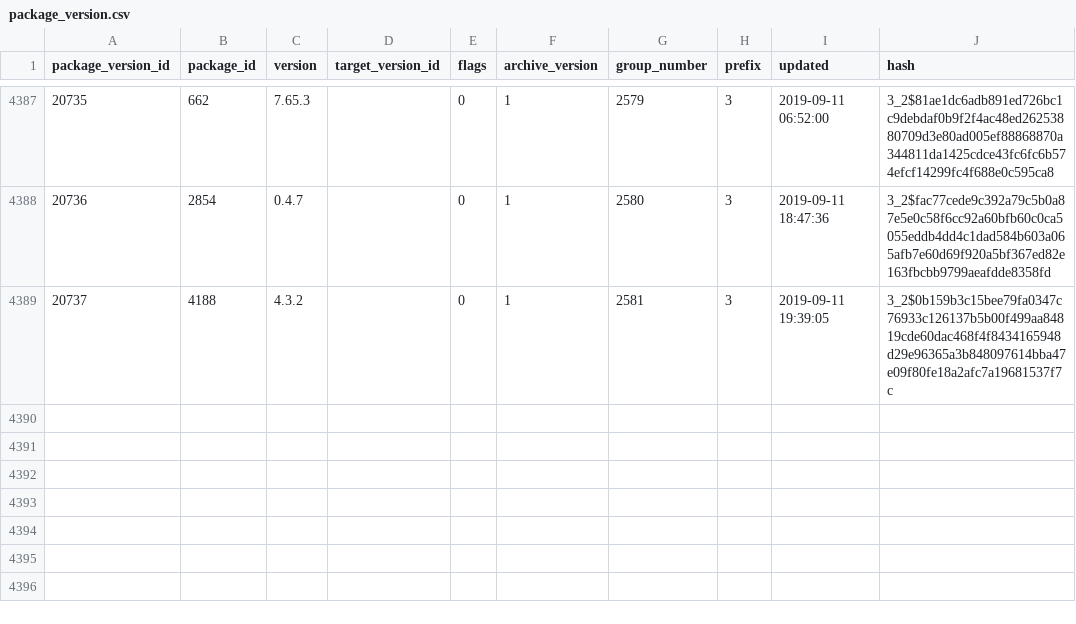
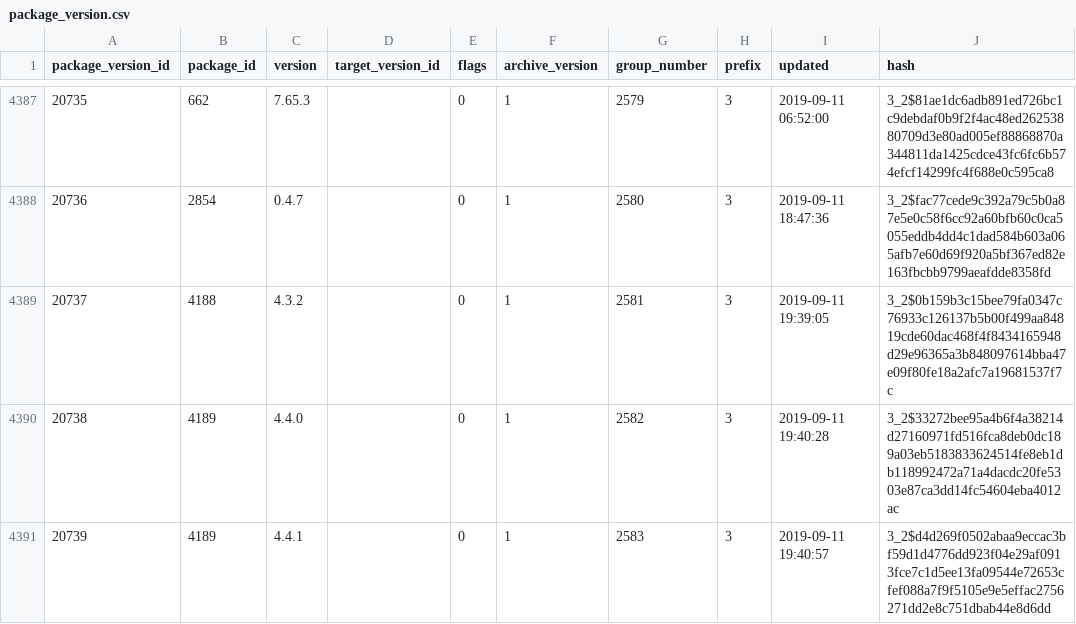
Before and after one commit to SoftwareNetwork/database, a CSV file: package_version.csv, drawn as a sheet; only a part is shown, gaps mark what is left out.

```diff
--- a/package_version.csv
+++ b/package_version.csv
@@ -4389 +4389,3 @@ package_version_id,package_id,version,target_version_id,flags,archive_version,gr
 20737,4188,4.3.2,,0,1,2581,3,2019-09-11 19:39:05,3_2$0b159b3c15bee79fa0347c76933c126137b5b00f499aa84819cde60dac468f4f8434165948d29e96365a3b848097614bba47e09f80fe18a2afc7a19681537f7c
+20738,4189,4.4.0,,0,1,2582,3,2019-09-11 19:40:28,3_2$33272bee95a4b6f4a38214d27160971fd516fca8deb0dc189a03eb5183833624514fe8eb1db118992472a71a4dacdc20fe5303e87ca3dd14fc54604eba4012ac
+20739,4189,4.4.1,,0,1,2583,3,2019-09-11 19:40:57,3_2$d4d269f0502abaa9eccac3bf59d1d4776dd923f04e29af0913fce7c1d5ee13fa09544e72653cfef088a7f9f5105e9e5effac2756271dd2e8c751dbab44e8d6dd
```
Also changed, not shown: package_version_dependency.csv, 1 other file.
